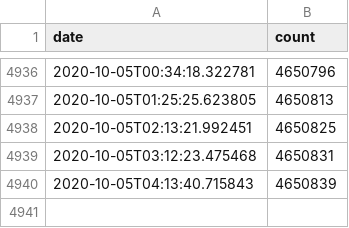
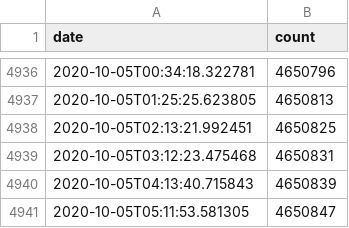
Before and after one commit to jamesjarvis/monzo-users, a CSV file: monzo_users.csv, drawn as a sheet; only a part is shown, gaps mark what is left out; the diff names each change by its address in the sheet, - before the commit and + after, or states it on an @@ line.

Commit message:
autoupdate

```diff
--- a/monzo_users.csv
+++ b/monzo_users.csv
+row 4941: 2020-10-05T05:11:53.581305 | 4650847
```
